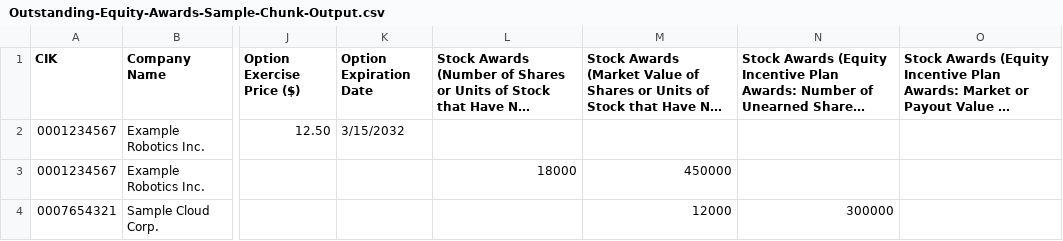
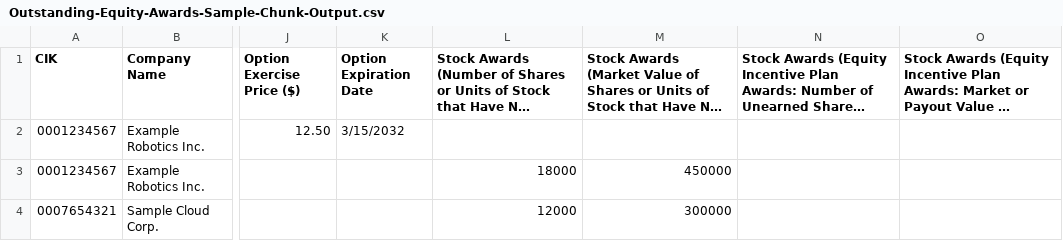
Before and after one commit to sepehrbeygi/DEF-14A-Extraction, a CSV file: def14a-table-extraction/references/outstanding-equity-awards/samples/Outstanding-Equity-Awards-Sample-Chunk-Output.csv, drawn as a sheet; only a part is shown, gaps mark what is left out; long unchanged cells end in …; the diff names each change by its address in the sheet, - before the commit and + after, or states it on an @@ line.

```diff
--- a/def14a-table-extraction/references/outstanding-equity-awards/samples/Outstanding-Equity-Awards-Sample-Chunk-Output.csv
+++ b/def14a-table-extraction/references/outstanding-equity-awards/samples/Outstanding-Equity-Awards-Sample-Chunk-Output.csv
-L4: (empty)
+L4: 12000
-M4: 12000
+M4: 300000
-N4: 300000
+N4: (empty)
```
Also changed, not shown: def14a-table-extraction/references/outstanding-equity-awards/samples/Outstanding-Equity-Awards-Sample-Report.csv, 12 other files.
